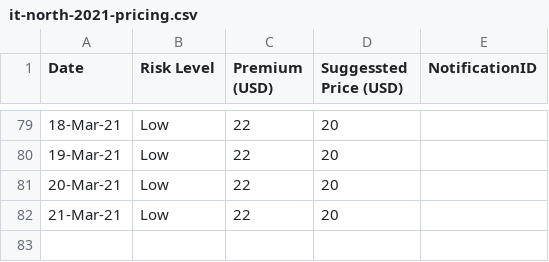
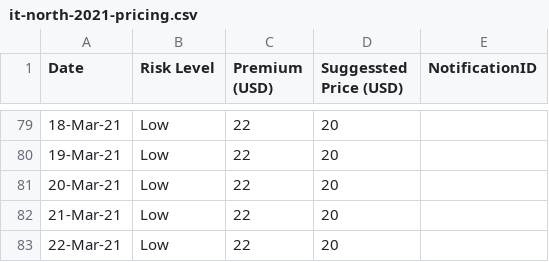
Before and after one commit to earling/it-north, a CSV file: it-north-2021-pricing.csv, drawn as a sheet; only a part is shown, gaps mark what is left out; the diff names each change by its address in the sheet, - before the commit and + after, or states it on an @@ line.

Commit message:
22-Mar-21 added

```diff
--- a/it-north-2021-pricing.csv
+++ b/it-north-2021-pricing.csv
+row 83: 22-Mar-21 | Low | 22 | 20
```
